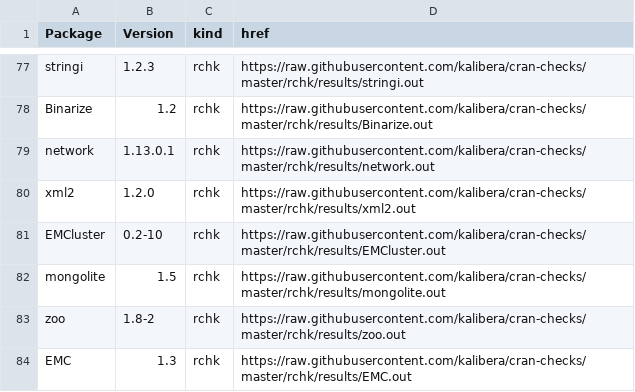
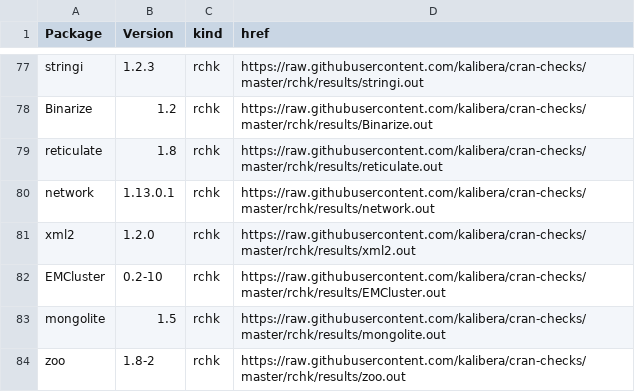
Before and after one commit to kalibera/cran-checks, a CSV file: rchk/rchk.csv, drawn as a sheet; only a part is shown, gaps mark what is left out; the shorter side is filled out with more unchanged rows.

Commit message:
Updated results.

```diff
--- a/rchk/rchk.csv
+++ b/rchk/rchk.csv
@@ -78,2 +78,3 @@ stringi,1.2.3,rchk,https://raw.githubusercontent.com/kalibera/cran-checks/master
 Binarize,1.2,rchk,https://raw.githubusercontent.com/kalibera/cran-checks/master/rchk/results/Binarize.out
+reticulate,1.8,rchk,https://raw.githubusercontent.com/kalibera/cran-checks/master/rchk/results/reticulate.out
 network,1.13.0.1,rchk,https://raw.githubusercontent.com/kalibera/cran-checks/master/rchk/results/network.out
```
Also changed, not shown: 1 other file.
